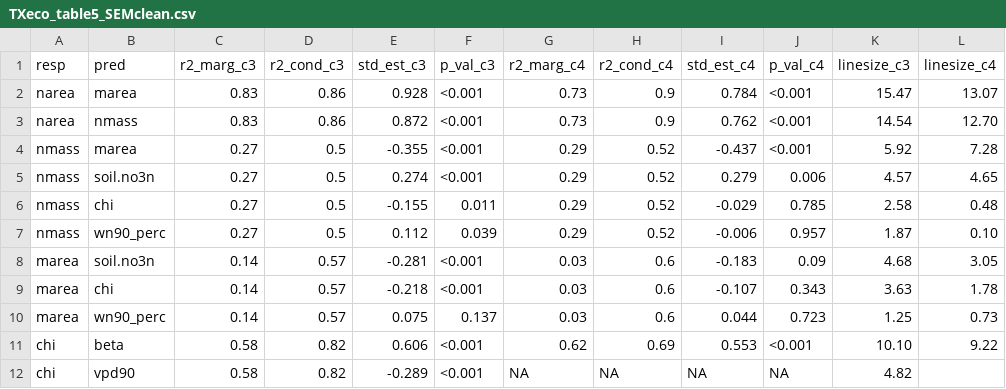
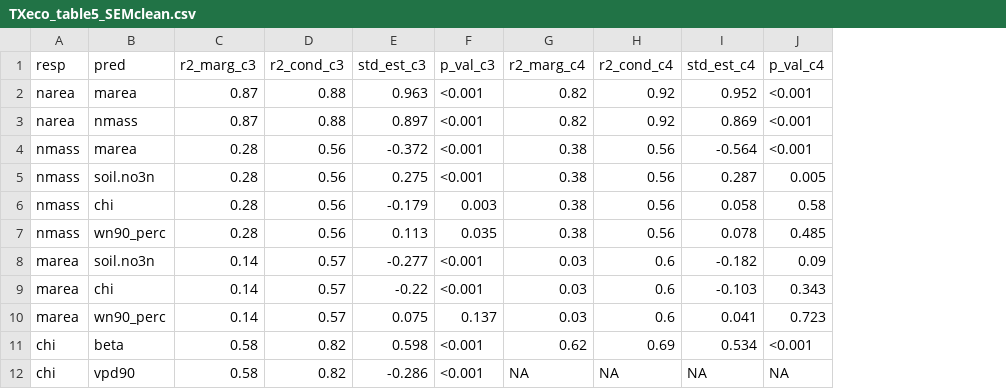
Before and after one commit to eaperkowski/TXeco, a CSV file: tables/TXeco_table5_SEMclean.csv, drawn as a sheet; only a part is shown; removed rows and columns are numbered as before the commit, all else as after; the diff covers the shown part only; the diff names each change by its address in the sheet, - before the commit and + after, or states it on an @@ line.

```diff
--- a/tables/TXeco_table5_SEMclean.csv
+++ b/tables/TXeco_table5_SEMclean.csv
-column K (linesize_c3), rows 2-5: 15.47 | 14.54 | 5.92 | 4.57; rows 8-12: 4.68 | 3.63 | 1.25 | 10.10 | 4.82
-column L (linesize_c4), rows 2-5: 13.07 | 12.70 | 7.28 | 4.65; rows 8-11: 3.05 | 1.78 | 0.73 | 9.22
-C2:C3 (r2_marg_c3): 0.83
+C2:C3 (r2_marg_c3): 0.87
-D2:D3 (r2_cond_c3): 0.86
+D2:D3 (r2_cond_c3): 0.88
-E2 (std_est_c3): 0.928
+E2 (std_est_c3): 0.963
-G2:G3 (r2_marg_c4): 0.73
+G2:G3 (r2_marg_c4): 0.82
-H2:H3 (r2_cond_c4): 0.9
+H2:H3 (r2_cond_c4): 0.92
-I2 (std_est_c4): 0.784
+I2 (std_est_c4): 0.952
-E3 (std_est_c3): 0.872
+E3 (std_est_c3): 0.897
-I3 (std_est_c4): 0.762
+I3 (std_est_c4): 0.869
-C4:C5 (r2_marg_c3): 0.27
+C4:C5 (r2_marg_c3): 0.28
-D4:D5 (r2_cond_c3): 0.5
+D4:D5 (r2_cond_c3): 0.56
-E4 (std_est_c3): -0.355
+E4 (std_est_c3): -0.372
-G4:G5 (r2_marg_c4): 0.29
+G4:G5 (r2_marg_c4): 0.38
-H4:H5 (r2_cond_c4): 0.52
+H4:H5 (r2_cond_c4): 0.56
-I4 (std_est_c4): -0.437
+I4 (std_est_c4): -0.564
-E5 (std_est_c3): 0.274
+E5 (std_est_c3): 0.275
-I5 (std_est_c4): 0.279
+I5 (std_est_c4): 0.287
-J5 (p_val_c4): 0.006
+J5 (p_val_c4): 0.005
-row 6: nmass | chi | 0.27 | 0.5 | -0.155 | 0.011 | 0.29 | 0.52 | -0.029 | 0.785 | 2.58 | 0.48
-row 7: nmass | wn90_perc | 0.27 | 0.5 | 0.112 | 0.039 | 0.29 | 0.52 | -0.006 | 0.957 | 1.87 | 0.10
+row 6: nmass | chi | 0.28 | 0.56 | -0.179 | 0.003 | 0.38 | 0.56 | 0.058 | 0.58
+row 7: nmass | wn90_perc | 0.28 | 0.56 | 0.113 | 0.035 | 0.38 | 0.56 | 0.078 | 0.485
-E8 (std_est_c3): -0.281
+E8 (std_est_c3): -0.277
-I8 (std_est_c4): -0.183
+I8 (std_est_c4): -0.182
-E9 (std_est_c3): -0.218
+E9 (std_est_c3): -0.22
-I9 (std_est_c4): -0.107
+I9 (std_est_c4): -0.103
-I10 (std_est_c4): 0.044
+I10 (std_est_c4): 0.041
-E11 (std_est_c3): 0.606
+E11 (std_est_c3): 0.598
-I11 (std_est_c4): 0.553
+I11 (std_est_c4): 0.534
-E12 (std_est_c3): -0.289
+E12 (std_est_c3): -0.286
```
Also changed, not shown: 3 added rows, 1 removed row and 15 edited cells elsewhere in this file, 8 other files.
